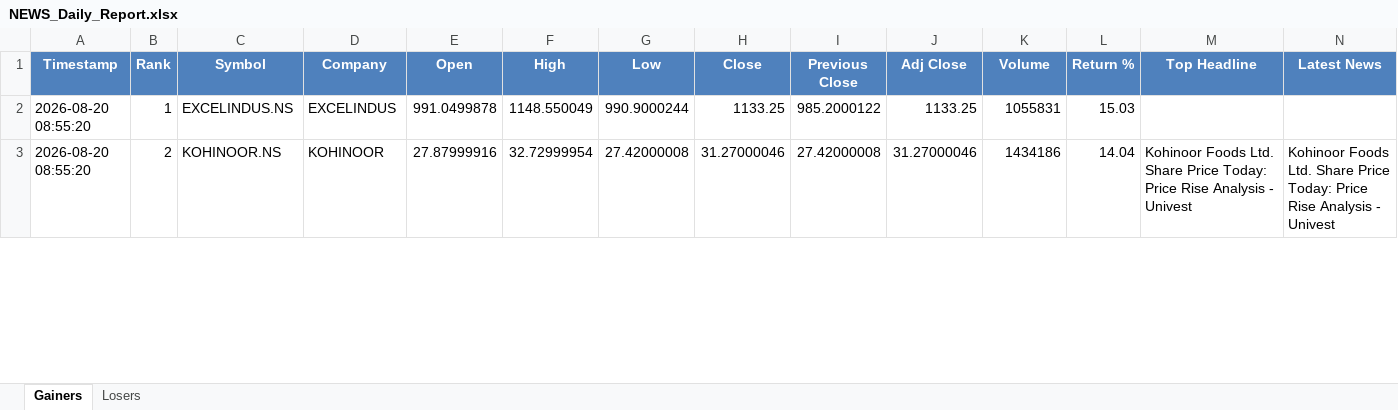
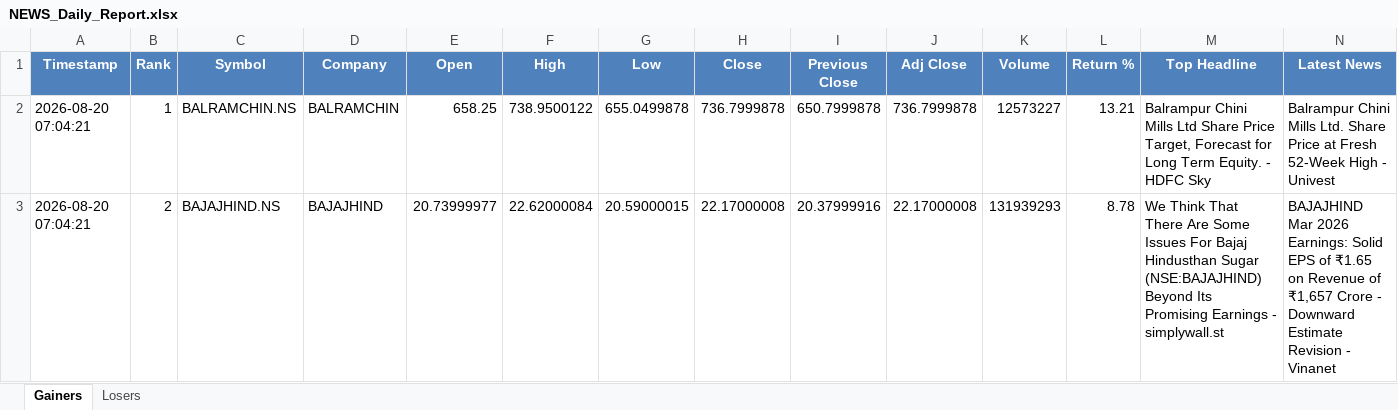
Before and after one commit to PavanSaiNekkala/Swing_Scanner_Latest, an Excel workbook: NEWS_Daily_Report/output/latest/NEWS_Daily_Report.xlsx, sheet Gainers, drawn as a sheet; only a part is shown; values as stored, in another font and other column widths than the file's, no borders; the diff covers the shown part only; the diff names each change by its address in the sheet, - before the commit and + after, or states it on an @@ line.

```diff
--- a/NEWS_Daily_Report/output/latest/NEWS_Daily_Report.xlsx (sheet Gainers)
+++ b/NEWS_Daily_Report/output/latest/NEWS_Daily_Report.xlsx (sheet Gainers)
-A2:A3 (Timestamp): 2026-08-20 08:55:20
+A2:A3 (Timestamp): 2026-08-20 07:04:21
-C2 (Symbol): EXCELINDUS.NS
+C2 (Symbol): BALRAMCHIN.NS
-D2 (Company): EXCELINDUS
+D2 (Company): BALRAMCHIN
-E2 (Open): 991.0499878
+E2 (Open): 658.25
-F2 (High): 1148.550049
+F2 (High): 738.9500122
-G2 (Low): 990.9000244
+G2 (Low): 655.0499878
-H2 (Close): 1133.25
+H2 (Close): 736.7999878
-I2 (Previous Close): 985.2000122
+I2 (Previous Close): 650.7999878
-J2 (Adj Close): 1133.25
+J2 (Adj Close): 736.7999878
-K2 (Volume): 1055831
+K2 (Volume): 12573227
-L2 (Return %): 15.03
+L2 (Return %): 13.21
-M2 (Top Headline): (empty)
+M2 (Top Headline): Balrampur Chini Mills Ltd Share Price Target, Forecast for Long Term Equity. - HDFC Sky
-N2 (Latest News): (empty)
+N2 (Latest News): Balrampur Chini Mills Ltd. Share Price at Fresh 52-Week High - Univest
-C3 (Symbol): KOHINOOR.NS
+C3 (Symbol): BAJAJHIND.NS
-D3 (Company): KOHINOOR
+D3 (Company): BAJAJHIND
-E3 (Open): 27.87999916
+E3 (Open): 20.73999977
-F3 (High): 32.72999954
+F3 (High): 22.62000084
-G3 (Low): 27.42000008
+G3 (Low): 20.59000015
-H3 (Close): 31.27000046
+H3 (Close): 22.17000008
-I3 (Previous Close): 27.42000008
+I3 (Previous Close): 20.37999916
-J3 (Adj Close): 31.27000046
+J3 (Adj Close): 22.17000008
-K3 (Volume): 1434186
+K3 (Volume): 131939293
-L3 (Return %): 14.04
+L3 (Return %): 8.78
-M3 (Top Headline): Kohinoor Foods Ltd. Share Price Today: Price Rise Analysis - Univest
+M3 (Top Headline): We Think That There Are Some Issues For Bajaj Hindusthan Sugar (NSE:BAJAJHIND) Beyond Its Promising Earnings - simplywall.st
-N3 (Latest News): Kohinoor Foods Ltd. Share Price Today: Price Rise Analysis - Univest
+N3 (Latest News): BAJAJHIND Mar 2026 Earnings: Solid EPS of ₹1.65 on Revenue of ₹1,657 Crore - Downward Estimate Revision - Vinanet
```
Also changed, not shown: 279 edited cells elsewhere in this sheet, sheet Losers, NEWS_Daily_Report/output/history/NEWS_Daily_Report_History.xlsx, 7 other files.
